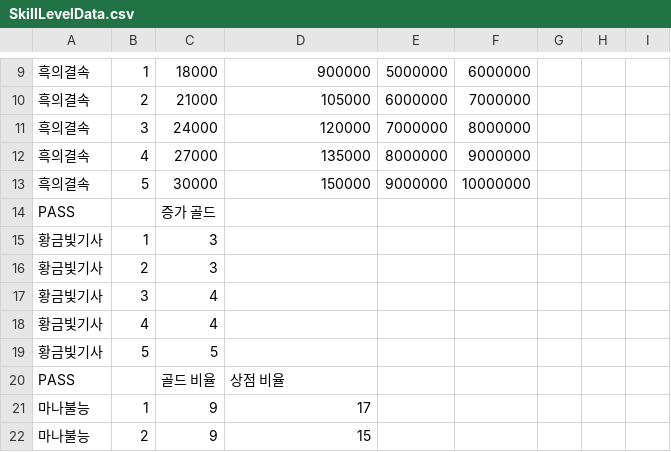
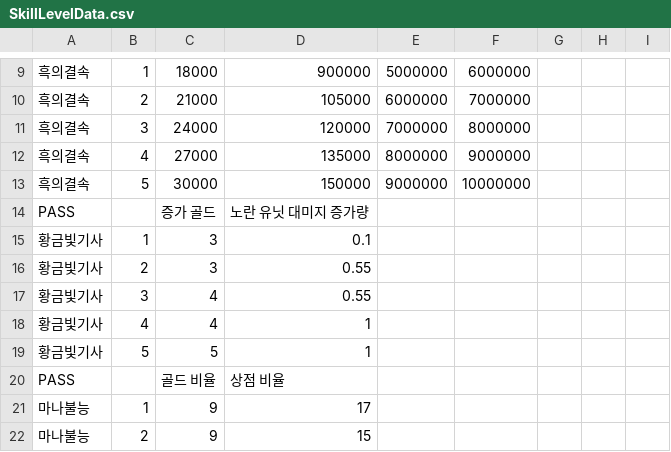
Before and after one commit to Penguin-God/TowerDefenseGame, a CSV file: Assets/Resources/Data/SkillData/SkillLevelData.csv, drawn as a sheet; only a part is shown, gaps mark what is left out; the diff names each change by its address in the sheet, - before the commit and + after, or states it on an @@ line.

```diff
--- a/Assets/Resources/Data/SkillData/SkillLevelData.csv
+++ b/Assets/Resources/Data/SkillData/SkillLevelData.csv
-D14: (empty)
+D14: 노란 유닛 대미지 증가량
-D15: (empty)
+D15: 0.1
-D16:D17: (empty)
+D16:D17: 0.55
-D18:D19: (empty)
+D18:D19: 1
```
Also changed, not shown: 1 other file.
